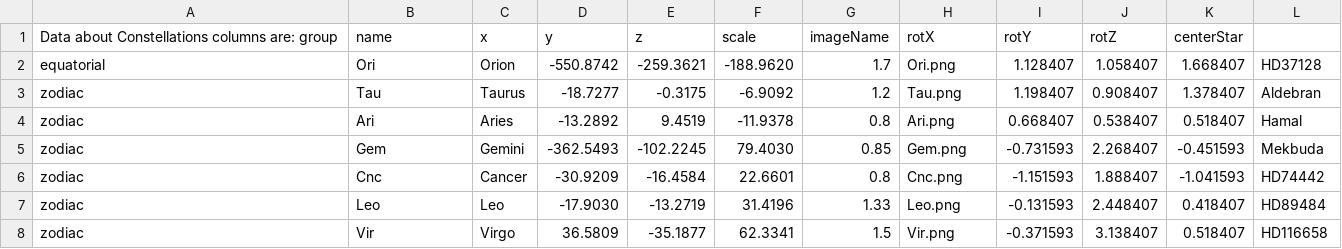
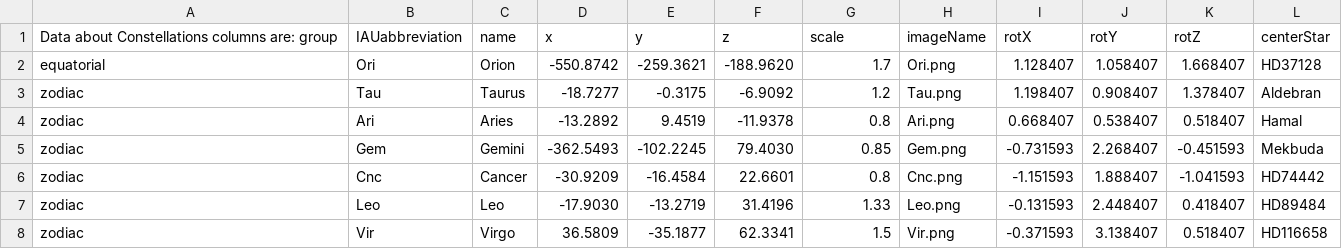
Before and after one commit to ccnyplanetarium/addons, a CSV file: constellations/constellation_data.csv, drawn as a sheet; only a part is shown.

```diff
--- a/constellations/constellation_data.csv
+++ b/constellations/constellation_data.csv
@@ -1,2 +1,2 @@
-Data about Constellations columns are: group, name, x, y, z, scale, imageName, rotX, rotY, rotZ, centerStar
+Data about Constellations columns are: group, IAUabbreviation, name, x, y, z, scale, imageName, rotX, rotY, rotZ, centerStar
 equatorial,Ori,Orion,-550.8742,-259.3621,-188.9620,1.7,Ori.png,1.128407,1.058407,1.668407,HD37128
```
Also changed, not shown: 2 other files.
